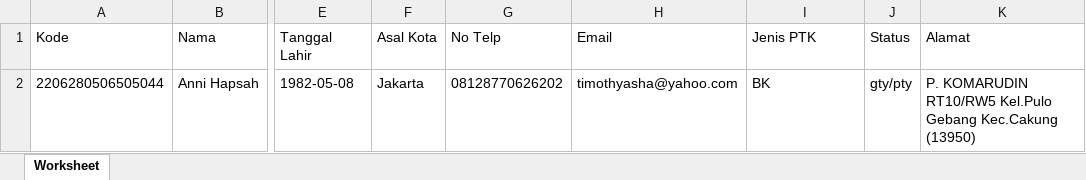
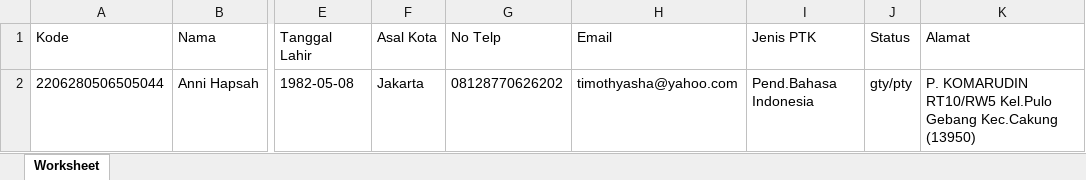
Before and after one commit to Naga199/presensi, an Excel workbook: assets/excel/Data Guru.xlsx, sheet Worksheet, drawn as a sheet; only a part is shown, gaps mark what is left out; values as stored, in another font and other column widths than the file's, no borders; the diff names each change by its address in the sheet, - before the commit and + after, or states it on an @@ line.

Commit message:
vigenere di data guru

```diff
--- a/assets/excel/Data Guru.xlsx (sheet Worksheet)
+++ b/assets/excel/Data Guru.xlsx (sheet Worksheet)
-I2 (Jenis PTK): BK
+I2 (Jenis PTK): Pend.Bahasa Indonesia
```
Also changed, not shown: 3 other files.
